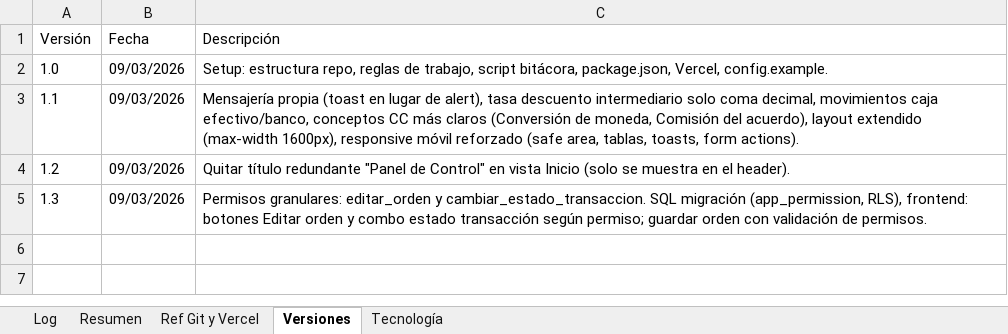
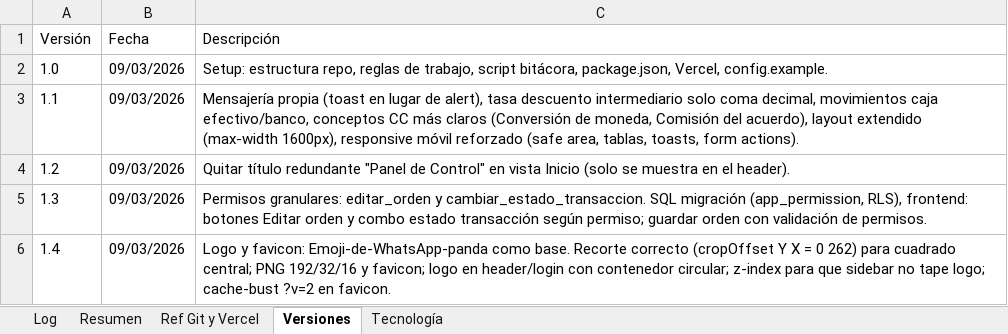
Before and after one commit to lucasbustosmartin-coder/pandy, an Excel workbook: Bitacora_tareas.xlsx, sheet Versiones, drawn as a sheet; values as stored, in another font and other column widths than the file's, no borders; the diff names each change by its address in the sheet, - before the commit and + after, or states it on an @@ line.

```diff
--- a/Bitacora_tareas.xlsx (sheet Versiones)
+++ b/Bitacora_tareas.xlsx (sheet Versiones)
+row 6: 1.4 | 09/03/2026 | Logo y favicon: Emoji-de-WhatsApp-panda como base. Recorte correcto (cropOffset Y X = 0 262) para cuadrado central; PNG 192/32/16 y favicon; logo en header/login con contenedor circular; z-index para que sidebar no tape logo; cache-bust ?v=2 en favicon.
```
Also changed, not shown: sheet Log, sheet Resumen, 6 other files.
